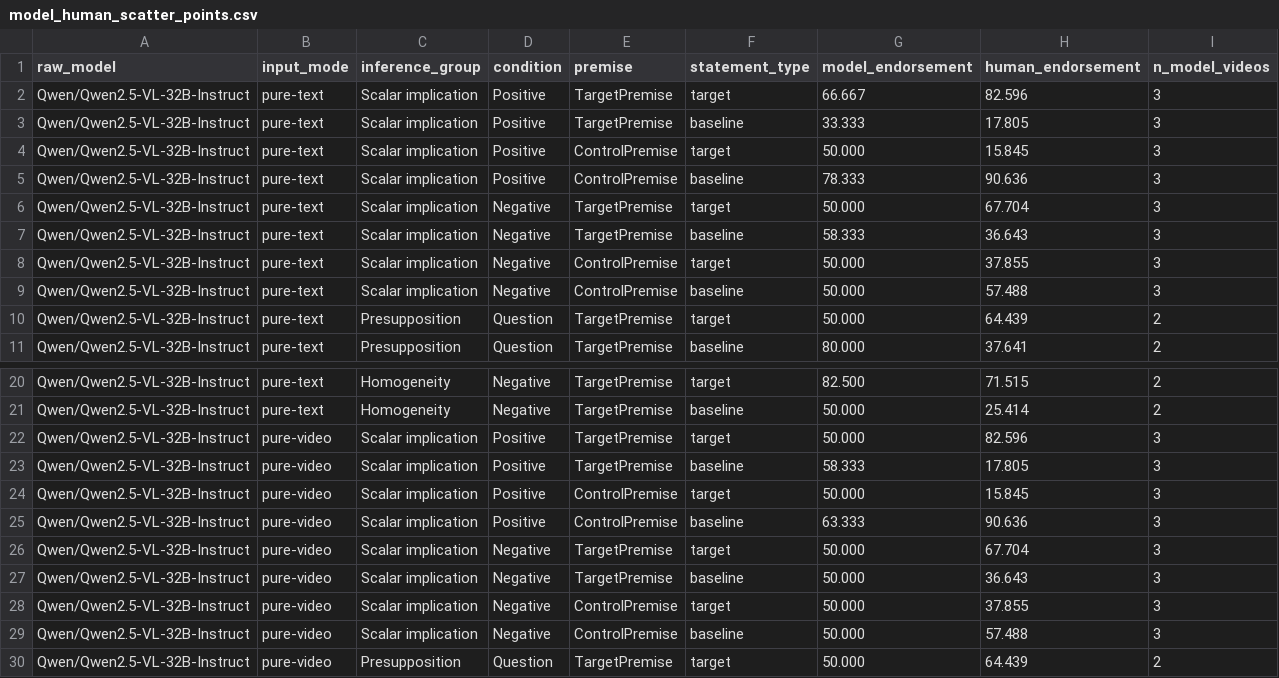
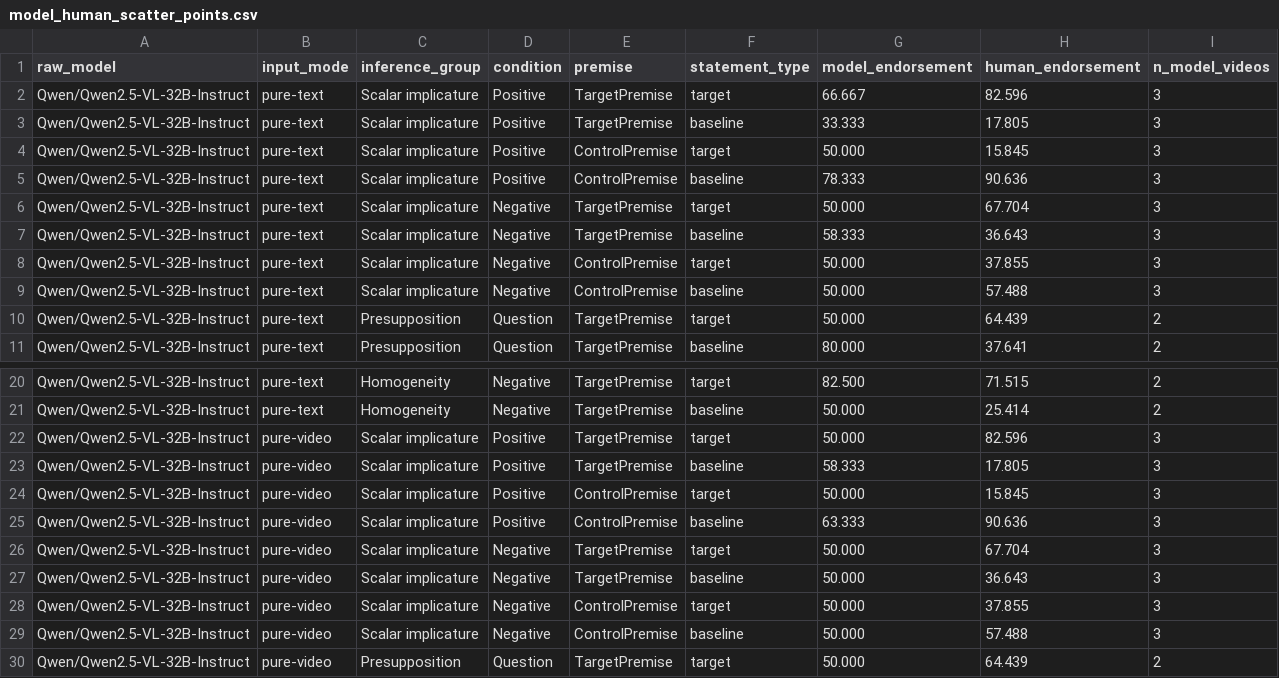
Before and after one commit to TonyYZ/multimodal-vlm-inference, a CSV file: results/model_human_scatter/model_human_scatter_points.csv, drawn as a sheet; only a part is shown, gaps mark what is left out; the diff covers the shown part only.

```diff
--- a/results/model_human_scatter/model_human_scatter_points.csv
+++ b/results/model_human_scatter/model_human_scatter_points.csv
@@ -1,10 +1,10 @@
 raw_model,input_mode,inference_group,condition,premise,statement_type,model_endorsement,human_endorsement,n_model_videos
-Qwen/Qwen2.5-VL-32B-Instruct,pure-text,Scalar implication,Positive,TargetPremise,target,66.667,82.596,3
-Qwen/Qwen2.5-VL-32B-Instruct,pure-text,Scalar implication,Positive,TargetPremise,baseline,33.333,17.805,3
-Qwen/Qwen2.5-VL-32B-Instruct,pure-text,Scalar implication,Positive,ControlPremise,target,50.000,15.845,3
-Qwen/Qwen2.5-VL-32B-Instruct,pure-text,Scalar implication,Positive,ControlPremise,baseline,78.333,90.636,3
-Qwen/Qwen2.5-VL-32B-Instruct,pure-text,Scalar implication,Negative,TargetPremise,target,50.000,67.704,3
-Qwen/Qwen2.5-VL-32B-Instruct,pure-text,Scalar implication,Negative,TargetPremise,baseline,58.333,36.643,3
-Qwen/Qwen2.5-VL-32B-Instruct,pure-text,Scalar implication,Negative,ControlPremise,target,50.000,37.855,3
-Qwen/Qwen2.5-VL-32B-Instruct,pure-text,Scalar implication,Negative,ControlPremise,baseline,50.000,57.488,3
+Qwen/Qwen2.5-VL-32B-Instruct,pure-text,Scalar implicature,Positive,TargetPremise,target,66.667,82.596,3
+Qwen/Qwen2.5-VL-32B-Instruct,pure-text,Scalar implicature,Positive,TargetPremise,baseline,33.333,17.805,3
+Qwen/Qwen2.5-VL-32B-Instruct,pure-text,Scalar implicature,Positive,ControlPremise,target,50.000,15.845,3
+Qwen/Qwen2.5-VL-32B-Instruct,pure-text,Scalar implicature,Positive,ControlPremise,baseline,78.333,90.636,3
+Qwen/Qwen2.5-VL-32B-Instruct,pure-text,Scalar implicature,Negative,TargetPremise,target,50.000,67.704,3
+Qwen/Qwen2.5-VL-32B-Instruct,pure-text,Scalar implicature,Negative,TargetPremise,baseline,58.333,36.643,3
+Qwen/Qwen2.5-VL-32B-Instruct,pure-text,Scalar implicature,Negative,ControlPremise,target,50.000,37.855,3
+Qwen/Qwen2.5-VL-32B-Instruct,pure-text,Scalar implicature,Negative,ControlPremise,baseline,50.000,57.488,3
 Qwen/Qwen2.5-VL-32B-Instruct,pure-text,Presupposition,Question,TargetPremise,target,50.000,64.439,2
@@ -21,10 +21,10 @@ Qwen/Qwen2.5-VL-32B-Instruct,pure-text,Homogeneity,Negative,TargetPremise,target
 Qwen/Qwen2.5-VL-32B-Instruct,pure-text,Homogeneity,Negative,TargetPremise,baseline,50.000,25.414,2
-Qwen/Qwen2.5-VL-32B-Instruct,pure-video,Scalar implication,Positive,TargetPremise,target,50.000,82.596,3
-Qwen/Qwen2.5-VL-32B-Instruct,pure-video,Scalar implication,Positive,TargetPremise,baseline,58.333,17.805,3
-Qwen/Qwen2.5-VL-32B-Instruct,pure-video,Scalar implication,Positive,ControlPremise,target,50.000,15.845,3
-Qwen/Qwen2.5-VL-32B-Instruct,pure-video,Scalar implication,Positive,ControlPremise,baseline,63.333,90.636,3
-Qwen/Qwen2.5-VL-32B-Instruct,pure-video,Scalar implication,Negative,TargetPremise,target,50.000,67.704,3
-Qwen/Qwen2.5-VL-32B-Instruct,pure-video,Scalar implication,Negative,TargetPremise,baseline,50.000,36.643,3
-Qwen/Qwen2.5-VL-32B-Instruct,pure-video,Scalar implication,Negative,ControlPremise,target,50.000,37.855,3
-Qwen/Qwen2.5-VL-32B-Instruct,pure-video,Scalar implication,Negative,ControlPremise,baseline,50.000,57.488,3
+Qwen/Qwen2.5-VL-32B-Instruct,pure-video,Scalar implicature,Positive,TargetPremise,target,50.000,82.596,3
+Qwen/Qwen2.5-VL-32B-Instruct,pure-video,Scalar implicature,Positive,TargetPremise,baseline,58.333,17.805,3
+Qwen/Qwen2.5-VL-32B-Instruct,pure-video,Scalar implicature,Positive,ControlPremise,target,50.000,15.845,3
+Qwen/Qwen2.5-VL-32B-Instruct,pure-video,Scalar implicature,Positive,ControlPremise,baseline,63.333,90.636,3
+Qwen/Qwen2.5-VL-32B-Instruct,pure-video,Scalar implicature,Negative,TargetPremise,target,50.000,67.704,3
+Qwen/Qwen2.5-VL-32B-Instruct,pure-video,Scalar implicature,Negative,TargetPremise,baseline,50.000,36.643,3
+Qwen/Qwen2.5-VL-32B-Instruct,pure-video,Scalar implicature,Negative,ControlPremise,target,50.000,37.855,3
+Qwen/Qwen2.5-VL-32B-Instruct,pure-video,Scalar implicature,Negative,ControlPremise,baseline,50.000,57.488,3
 Qwen/Qwen2.5-VL-32B-Instruct,pure-video,Presupposition,Question,TargetPremise,target,50.000,64.439,2
```
Also changed, not shown: 80 edited cells elsewhere in this file, backup/model_comparison/model_human_effects.csv, results/model_comparison/model_human_effects.csv, 36 other files.
